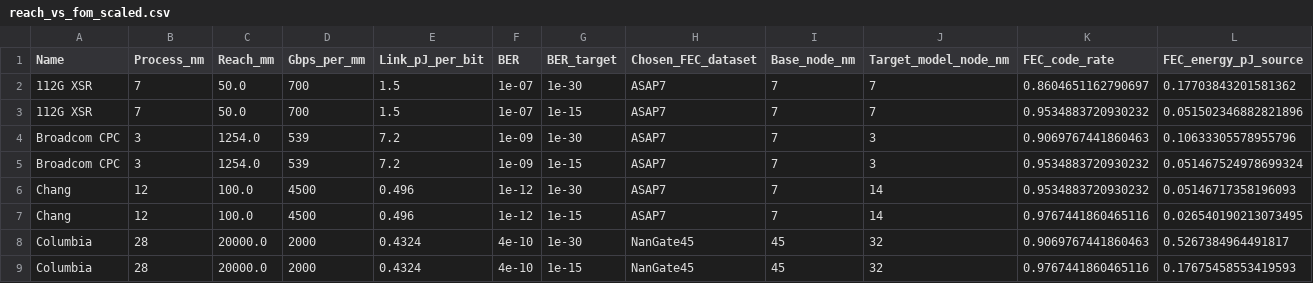
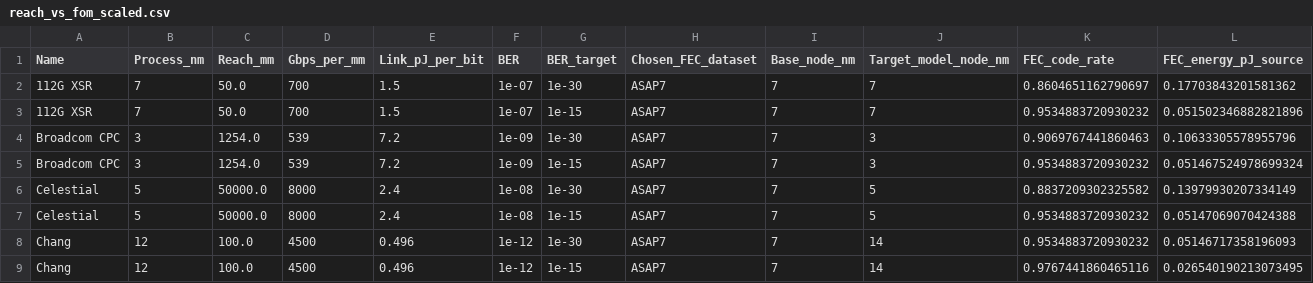
Before and after one commit to nanocad-lab/rs_codec, a CSV file: plots/reach_vs_fom_scaled.csv, drawn as a sheet; only a part is shown; the shorter side is filled out with more unchanged rows; rows hold the shown columns only; the diff names each change by its address in the sheet, - before the commit and + after, or states it on an @@ line.

Commit message:
update plots

```diff
--- a/plots/reach_vs_fom_scaled.csv
+++ b/plots/reach_vs_fom_scaled.csv
+row 6: Celestial | 5 | 50000.0 | 8000 | 2.4 | 1e-08 | 1e-30 | ASAP7 | 7 | 5 | 0.8837209302325582 | 0.13979930207334149
+row 7: Celestial | 5 | 50000.0 | 8000 | 2.4 | 1e-08 | 1e-15 | ASAP7 | 7 | 5 | 0.9534883720930232 | 0.05147069070424388
```
Also changed, not shown: link_examples.csv, 15 other files.
